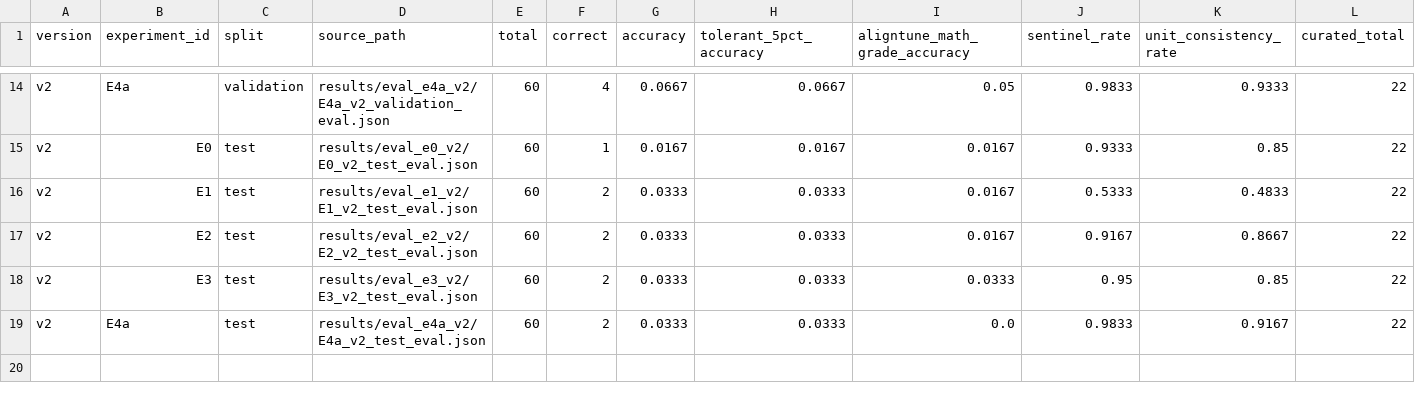
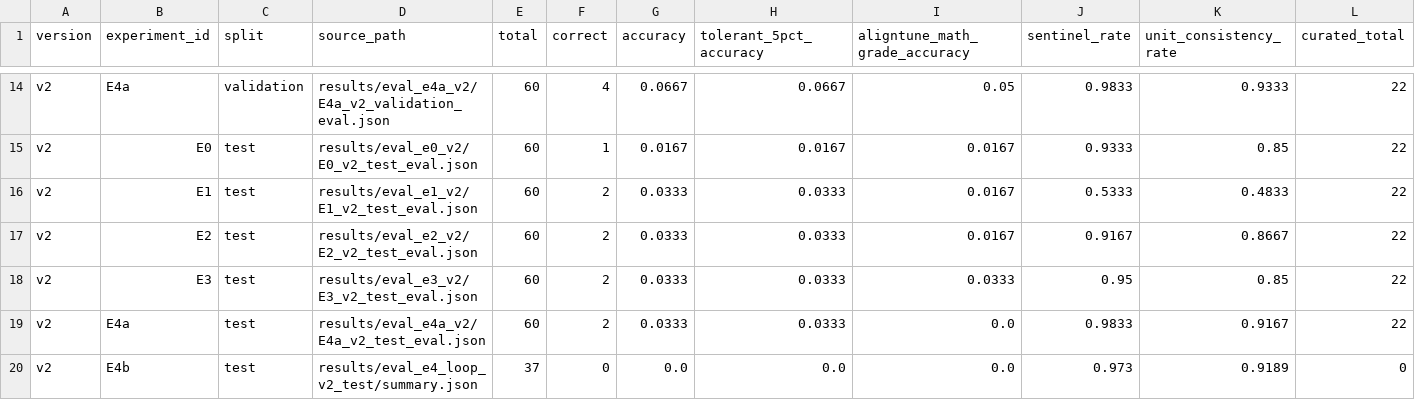
Before and after one commit to Vital-ar/adversarial_physics_problems_solver, a CSV file: results/comparison_tables/experiment_comparison_v1_v2_v3.csv, drawn as a sheet; only a part is shown, gaps mark what is left out; rows hold the shown columns only; the diff names each change by its address in the sheet, - before the commit and + after, or states it on an @@ line.

Commit message:
feat: merge v3 verifier retrain + E4a/E3 loop evals and support E3+E4b in comparison tables

```diff
--- a/results/comparison_tables/experiment_comparison_v1_v2_v3.csv
+++ b/results/comparison_tables/experiment_comparison_v1_v2_v3.csv
+row 20: v2 | E4b | test | results/eval_e4_loop_v2_test/summary.json | 37 | 0 | 0.0 | 0.0 | 0.0 | 0.973 | 0.9189 | 0
```
Also changed, not shown: 6 other files.
